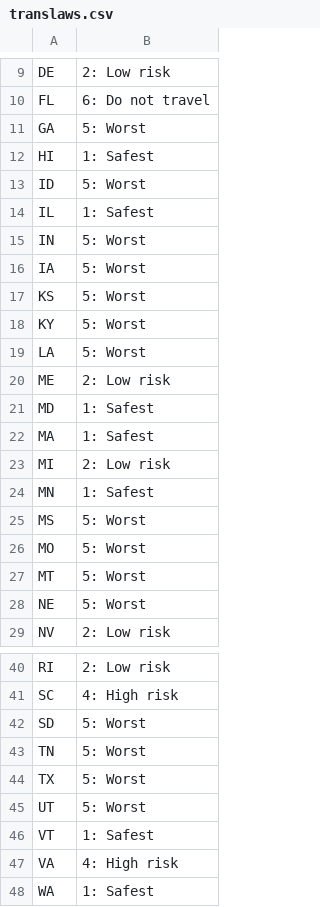
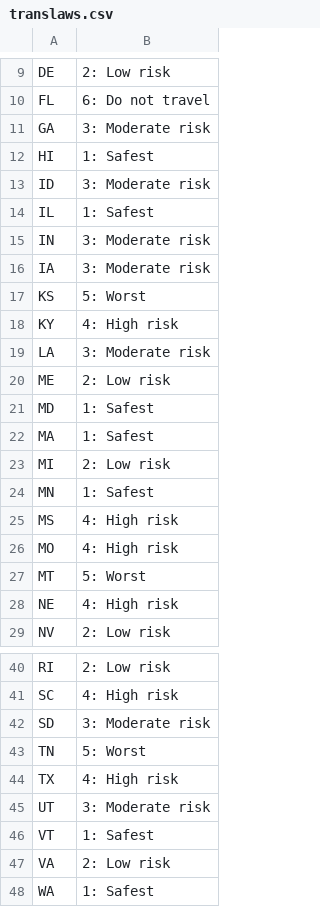
Before and after one commit to bomeara/collegetables_source, a CSV file: data/translaws.csv, drawn as a sheet; only a part is shown, gaps mark what is left out; the diff covers the shown part only.

```diff
--- a/data/translaws.csv
+++ b/data/translaws.csv
@@ -10,11 +10,11 @@ DE,2: Low risk
 FL,6: Do not travel
-GA,5: Worst
+GA,3: Moderate risk
 HI,1: Safest
-ID,5: Worst
+ID,3: Moderate risk
 IL,1: Safest
-IN,5: Worst
-IA,5: Worst
+IN,3: Moderate risk
+IA,3: Moderate risk
 KS,5: Worst
-KY,5: Worst
-LA,5: Worst
+KY,4: High risk
+LA,3: Moderate risk
 ME,2: Low risk
@@ -24,6 +24,6 @@ MI,2: Low risk
 MN,1: Safest
-MS,5: Worst
-MO,5: Worst
+MS,4: High risk
+MO,4: High risk
 MT,5: Worst
-NE,5: Worst
+NE,4: High risk
 NV,2: Low risk
@@ -41,8 +41,8 @@ RI,2: Low risk
 SC,4: High risk
-SD,5: Worst
+SD,3: Moderate risk
 TN,5: Worst
-TX,5: Worst
-UT,5: Worst
+TX,4: High risk
+UT,3: Moderate risk
 VT,1: Safest
-VA,4: High risk
+VA,2: Low risk
 WA,1: Safest
```
Also changed, not shown: 4 edited cells elsewhere in this file, 7 other files.
